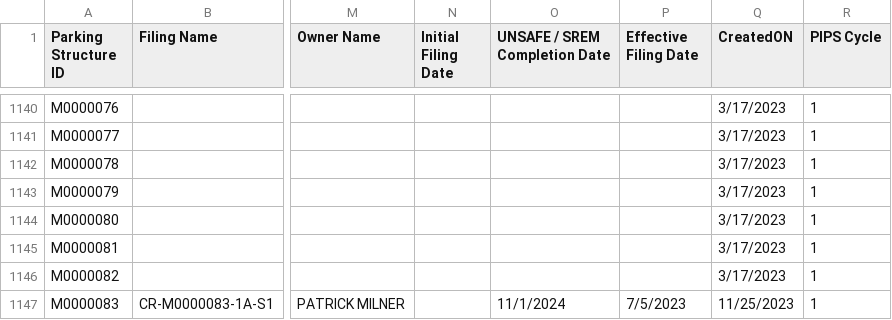
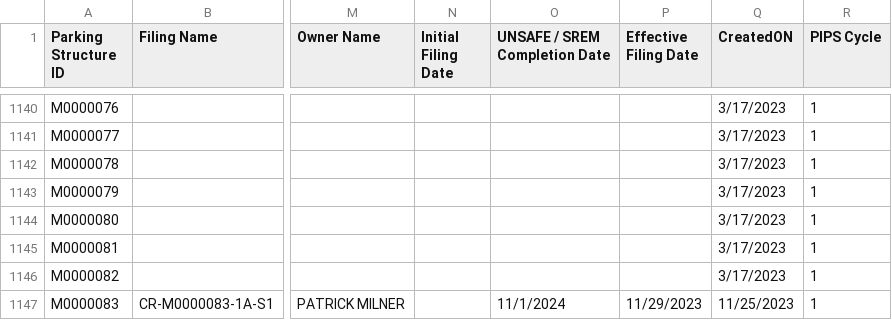
Before and after one commit to NYCDOB/ParkingStructures, a CSV file: data/ParkingStructureInspections.csv, drawn as a sheet; only a part is shown, gaps mark what is left out; the diff covers the shown part only; the diff names each change by its address in the sheet, - before the commit and + after, or states it on an @@ line.

Commit message:
update from script Wed 01/31/2024  6:50:07.07

```diff
--- a/data/ParkingStructureInspections.csv
+++ b/data/ParkingStructureInspections.csv
-P1147 (Effective Filing Date): 7/5/2023
+P1147 (Effective Filing Date): 11/29/2023
```
Also changed, not shown: 1 added row and 42 edited cells elsewhere in this file.
